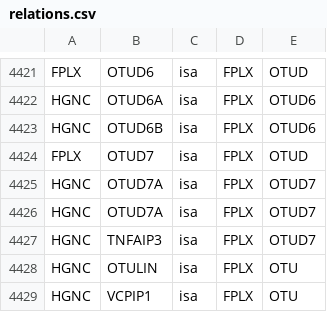
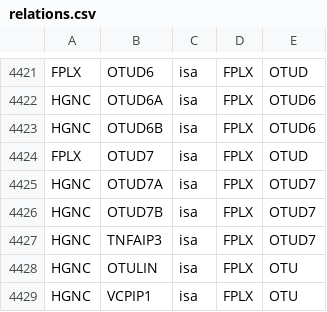
Before and after one commit to sorgerlab/famplex, a CSV file: relations.csv, drawn as a sheet; only a part is shown, gaps mark what is left out.

```diff
--- a/relations.csv
+++ b/relations.csv
@@ -4425,3 +4425,3 @@ FPLX,OTUD7,isa,FPLX,OTUD
 HGNC,OTUD7A,isa,FPLX,OTUD7
-HGNC,OTUD7A,isa,FPLX,OTUD7
+HGNC,OTUD7B,isa,FPLX,OTUD7
 HGNC,TNFAIP3,isa,FPLX,OTUD7
```
Also changed, not shown: grounding_map.csv.
